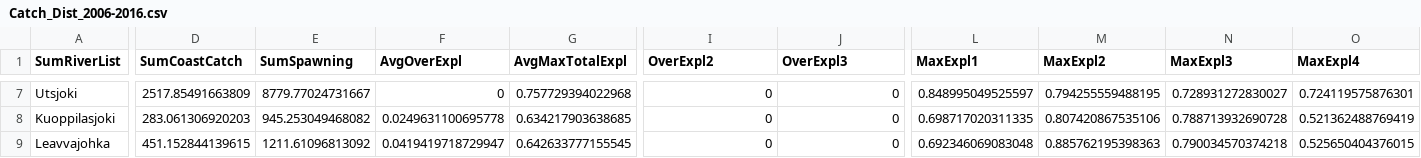
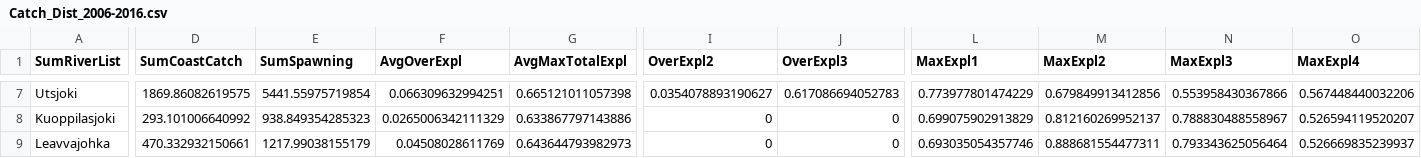
Before and after one commit to mortenfalkegard/Tana_status_assessment, a CSV file: results/Catch_Dist_2006-2016.csv, drawn as a sheet; only a part is shown, gaps mark what is left out; the diff covers the shown part only; the diff names each change by its address in the sheet, - before the commit and + after, or states it on an @@ line.

Commit message:
New results after correction of some small data file issues.

```diff
--- a/results/Catch_Dist_2006-2016.csv
+++ b/results/Catch_Dist_2006-2016.csv
-D7 (SumCoastCatch): 2517.85491663809
+D7 (SumCoastCatch): 1869.86082619575
-E7 (SumSpawning): 8779.77024731667
+E7 (SumSpawning): 5441.55975719854
-F7 (AvgOverExpl): 0
+F7 (AvgOverExpl): 0.066309632994251
-G7 (AvgMaxTotalExpl): 0.757729394022968
+G7 (AvgMaxTotalExpl): 0.665121011057398
-I7 (OverExpl2): 0
+I7 (OverExpl2): 0.0354078893190627
-J7 (OverExpl3): 0
+J7 (OverExpl3): 0.617086694052783
-L7 (MaxExpl1): 0.848995049525597
+L7 (MaxExpl1): 0.773977801474229
-M7 (MaxExpl2): 0.794255559488195
+M7 (MaxExpl2): 0.679849913412856
-N7 (MaxExpl3): 0.728931272830027
+N7 (MaxExpl3): 0.553958430367866
-O7 (MaxExpl4): 0.724119575876301
+O7 (MaxExpl4): 0.567448440032206
-D8 (SumCoastCatch): 283.061306920203
+D8 (SumCoastCatch): 293.101006640992
-E8 (SumSpawning): 945.253049468082
+E8 (SumSpawning): 938.849354285323
-F8 (AvgOverExpl): 0.0249631100695778
+F8 (AvgOverExpl): 0.0265006342111329
-G8 (AvgMaxTotalExpl): 0.634217903638685
+G8 (AvgMaxTotalExpl): 0.633867797143886
-L8 (MaxExpl1): 0.698717020311335
+L8 (MaxExpl1): 0.699075902913829
-M8 (MaxExpl2): 0.807420867535106
+M8 (MaxExpl2): 0.812160269952137
-N8 (MaxExpl3): 0.788713932690728
+N8 (MaxExpl3): 0.788830488558967
-O8 (MaxExpl4): 0.521362488769419
+O8 (MaxExpl4): 0.526594119520207
-D9 (SumCoastCatch): 451.152844139615
+D9 (SumCoastCatch): 470.332932150661
-E9 (SumSpawning): 1211.61096813092
+E9 (SumSpawning): 1217.99038155179
-F9 (AvgOverExpl): 0.0419419718729947
+F9 (AvgOverExpl): 0.04508028611769
-G9 (AvgMaxTotalExpl): 0.642633777155545
+G9 (AvgMaxTotalExpl): 0.643644793982973
-L9 (MaxExpl1): 0.692346069083048
+L9 (MaxExpl1): 0.693035054357746
-M9 (MaxExpl2): 0.885762195398363
+M9 (MaxExpl2): 0.888681554477311
-N9 (MaxExpl3): 0.790034570374218
+N9 (MaxExpl3): 0.793343625056464
-O9 (MaxExpl4): 0.525650404376015
+O9 (MaxExpl4): 0.526669835239937
```
Also changed, not shown: 131 edited cells elsewhere in this file, results/Catch_Dist_2017-2020.csv, results/GBM_results.csv.
